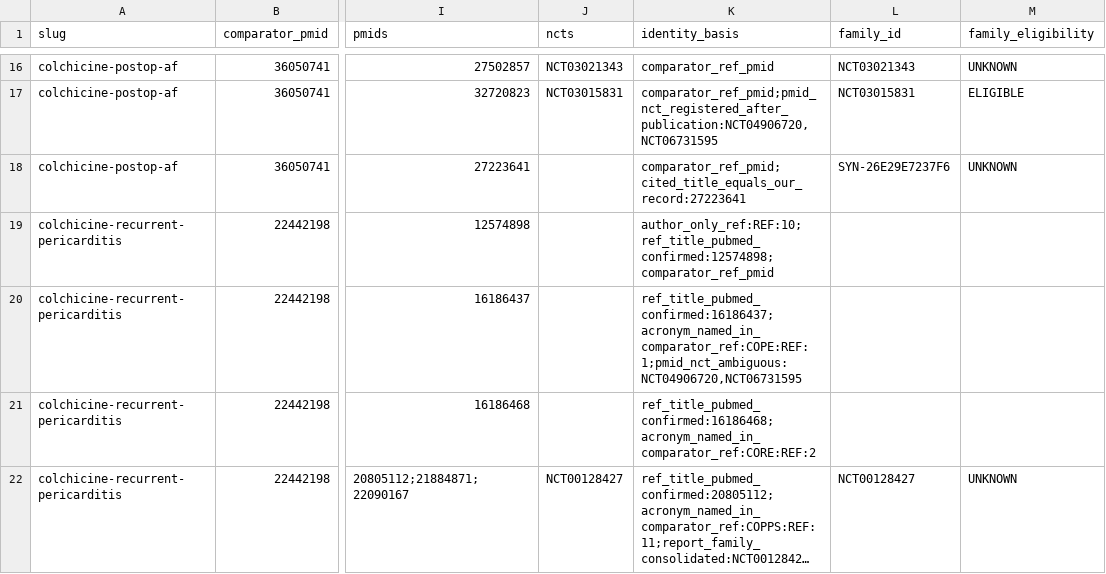
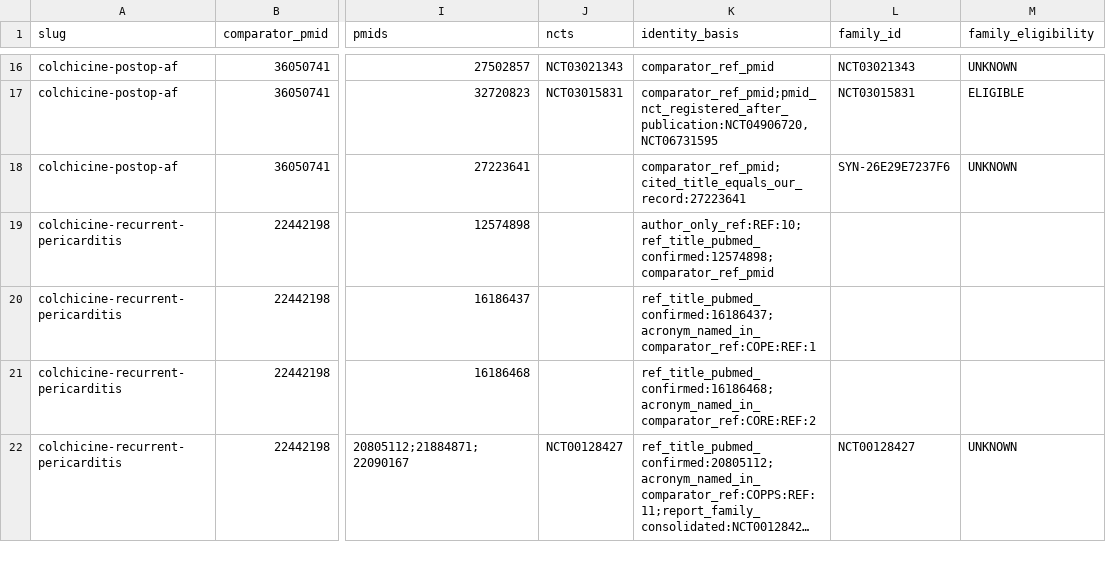
Before and after one commit to mahmood726-cyber/meta-harness, a CSV file: outputs/k_gap/k_gap_table.csv, drawn as a sheet; only a part is shown, gaps mark what is left out; long unchanged cells end in …; the diff names each change by its address in the sheet, - before the commit and + after, or states it on an @@ line.

```diff
--- a/outputs/k_gap/k_gap_table.csv
+++ b/outputs/k_gap/k_gap_table.csv
-K20 (identity_basis): ref_title_pubmed_confirmed:16186437;acronym_named_in_comparator_ref:COPE:REF:1;pmid_nct_ambiguous:NCT04906720,NCT06731595
+K20 (identity_basis): ref_title_pubmed_confirmed:16186437;acronym_named_in_comparator_ref:COPE:REF:1
```
Also changed, not shown: 34 other files.
